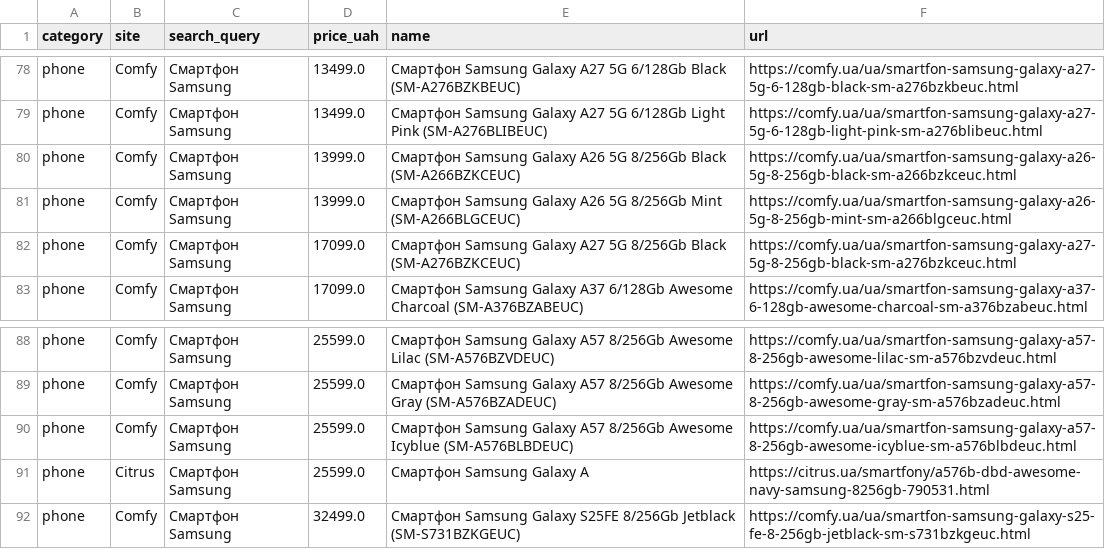
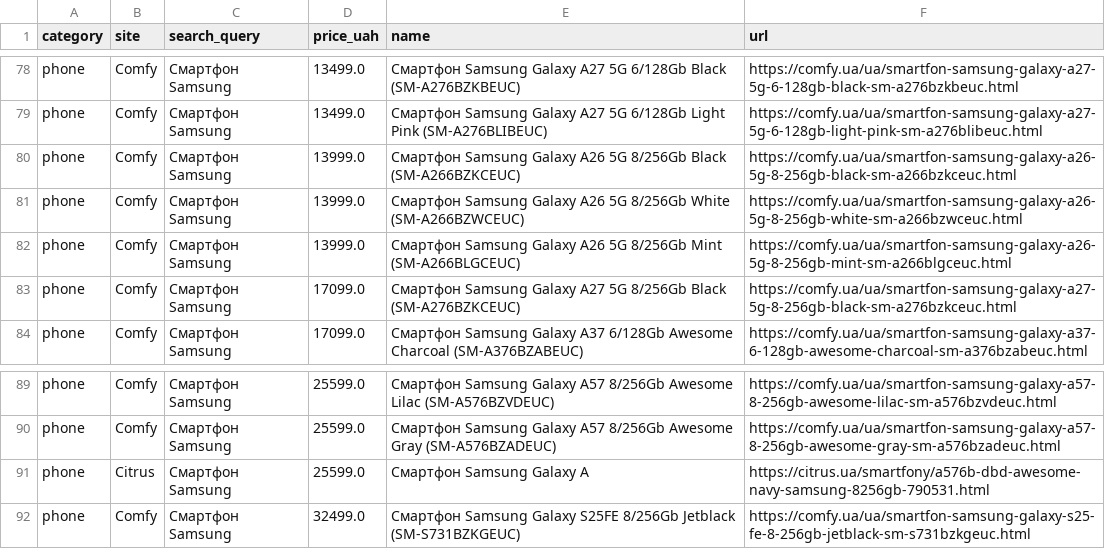
Before and after one commit to Gavnenko123/rycar-preview, a CSV file: misprice/docs/results_all.csv, drawn as a sheet; only a part is shown, gaps mark what is left out.

```diff
--- a/misprice/docs/results_all.csv
+++ b/misprice/docs/results_all.csv
@@ -80,2 +80,3 @@ phone,Comfy,Смартфон Samsung,13499.0,Смартфон Samsung Galaxy A27
 phone,Comfy,Смартфон Samsung,13999.0,Смартфон Samsung Galaxy A26 5G 8/256Gb Black (SM-A266BZKCEUC),https://comfy.ua/ua/smartfon-samsung-galaxy-a26-5g-8-256gb-black-sm-a266bzkceuc.html
+phone,Comfy,Смартфон Samsung,13999.0,Смартфон Samsung Galaxy A26 5G 8/256Gb White (SM-A266BZWCEUC),https://comfy.ua/ua/smartfon-samsung-galaxy-a26-5g-8-256gb-white-sm-a266bzwceuc.html
 phone,Comfy,Смартфон Samsung,13999.0,Смартфон Samsung Galaxy A26 5G 8/256Gb Mint (SM-A266BLGCEUC),https://comfy.ua/ua/smartfon-samsung-galaxy-a26-5g-8-256gb-mint-sm-a266blgceuc.html
@@ -89,3 +90,2 @@ phone,Comfy,Смартфон Samsung,25599.0,Смартфон Samsung Galaxy A57
 phone,Comfy,Смартфон Samsung,25599.0,Смартфон Samsung Galaxy A57 8/256Gb Awesome Gray (SM-A576BZADEUC),https://comfy.ua/ua/smartfon-samsung-galaxy-a57-8-256gb-awesome-gray-sm-a576bzadeuc.html
-phone,Comfy,Смартфон Samsung,25599.0,Смартфон Samsung Galaxy A57 8/256Gb Awesome Icyblue (SM-A576BLBDEUC),https://comfy.ua/ua/smartfon-samsung-galaxy-a57-8-256gb-awesome-icyblue-sm-a576blbdeuc.html
 phone,Citrus,Смартфон Samsung,25599.0,Смартфон Samsung Galaxy A,https://citrus.ua/smartfony/a576b-dbd-awesome-navy-samsung-8256gb-790531.html
```
Also changed, not shown: 2 other files.
